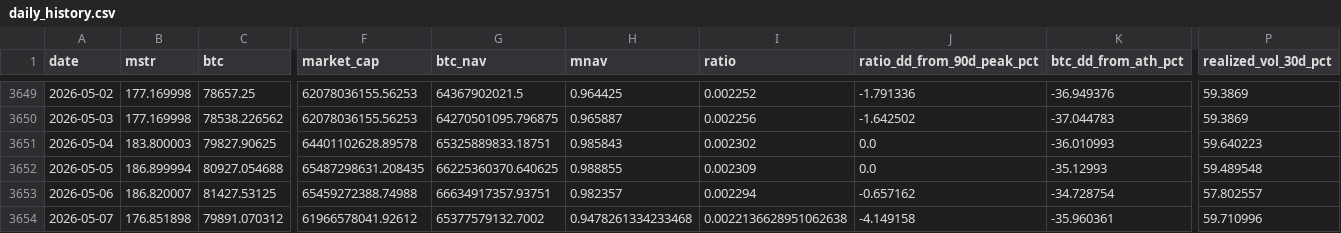
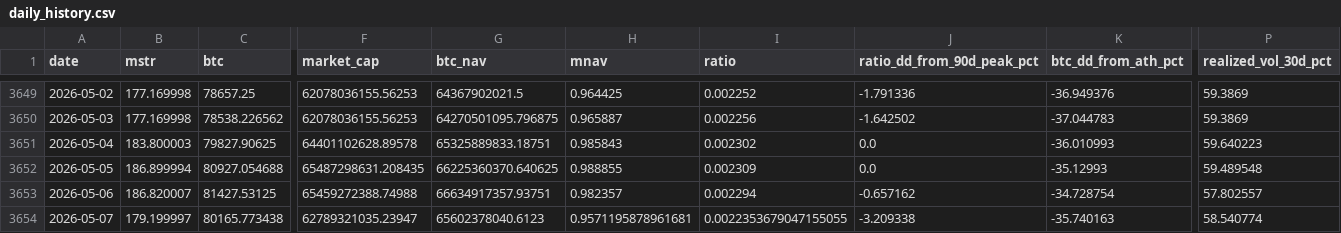
Before and after one commit to GlennZhu/mstr-sell-high-dashboard, a CSV file: data/daily_history.csv, drawn as a sheet; only a part is shown, gaps mark what is left out; the diff covers the shown part only; the diff names each change by its address in the sheet, - before the commit and + after, or states it on an @@ line.

```diff
--- a/data/daily_history.csv
+++ b/data/daily_history.csv
-B3654 (mstr): 176.851898
+B3654 (mstr): 179.199997
-C3654 (btc): 79891.070312
+C3654 (btc): 80165.773438
-F3654 (market_cap): 61966578041.92612
+F3654 (market_cap): 62789321035.23947
-G3654 (btc_nav): 65377579132.7002
+G3654 (btc_nav): 65602378040.6123
-H3654 (mnav): 0.9478261334233468
+H3654 (mnav): 0.9571195878961681
-I3654 (ratio): 0.0022136628951062638
+I3654 (ratio): 0.0022353679047155055
-J3654 (ratio_dd_from_90d_peak_pct): -4.149158
+J3654 (ratio_dd_from_90d_peak_pct): -3.209338
-K3654 (btc_dd_from_ath_pct): -35.960361
+K3654 (btc_dd_from_ath_pct): -35.740163
-P3654 (realized_vol_30d_pct): 59.710996
+P3654 (realized_vol_30d_pct): 58.540774
```
Also changed, not shown: 3 edited cells elsewhere in this file, data/history.csv, 1 other file.
